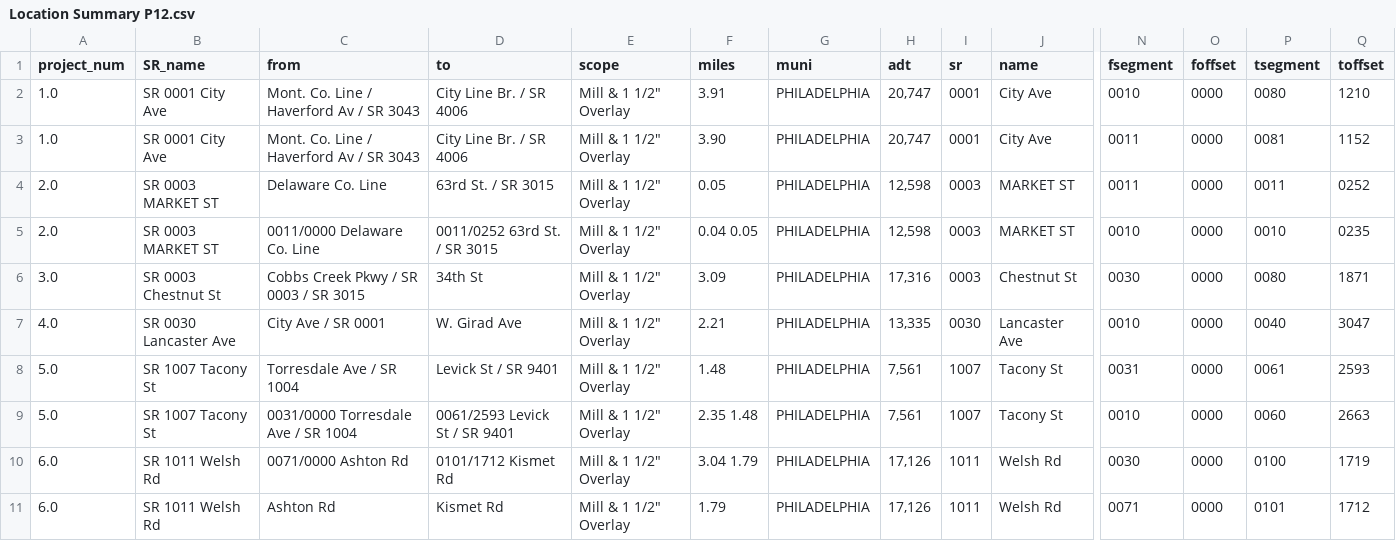
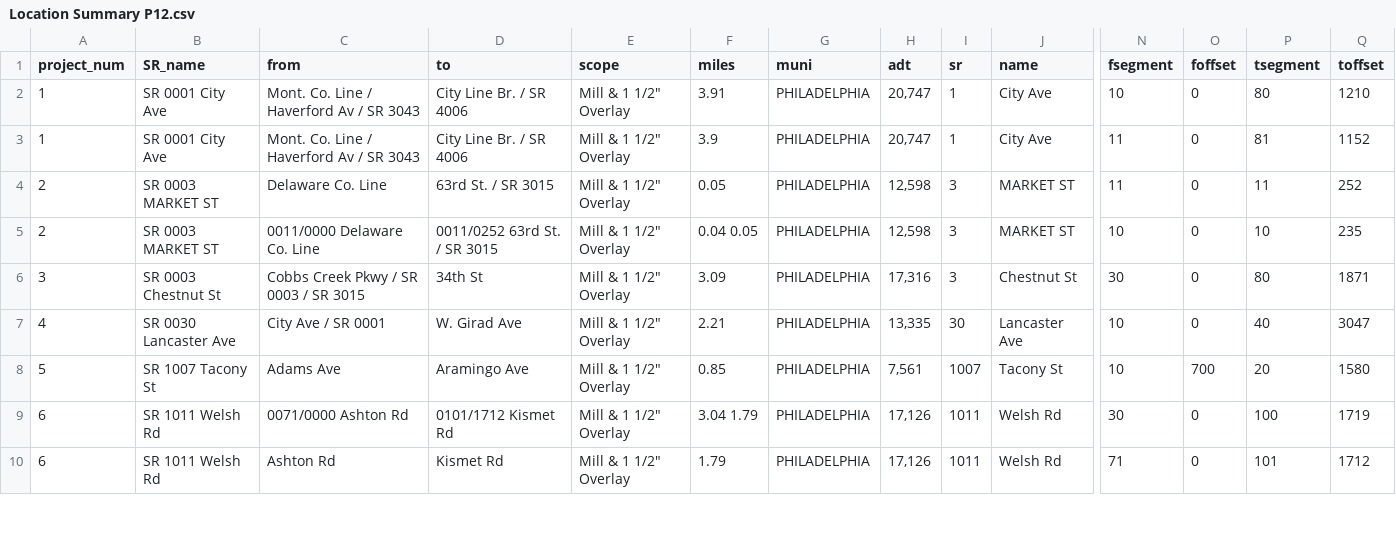
Before and after one commit to dvrpc/BFR_Tracking, a CSV file: data/paving_package/CSVs/Location Summary P12.csv, drawn as a sheet; only a part is shown, gaps mark what is left out; removed rows and columns are numbered as before the commit, all else as after; rows hold the shown columns only; the diff covers the shown part only; the diff names each change by its address in the sheet, - before the commit and + after, or states it on an @@ line.

Commit message:
re-doing package revisions

```diff
--- a/data/paving_package/CSVs/Location Summary P12.csv
+++ b/data/paving_package/CSVs/Location Summary P12.csv
-A2:A3 (project_num): 1.0
+A2:A3 (project_num): 1
-I2:I3 (sr): 0001
+I2:I3 (sr): 1
-N2 (fsegment): 0010
+N2 (fsegment): 10
-O2:O7 (foffset): 0000
+O2:O7 (foffset): 0
-P2 (tsegment): 0080
+P2 (tsegment): 80
-F3 (miles): 3.90
+F3 (miles): 3.9
-N3:N4 (fsegment): 0011
+N3:N4 (fsegment): 11
-P3 (tsegment): 0081
+P3 (tsegment): 81
-A4:A5 (project_num): 2.0
+A4:A5 (project_num): 2
-I4:I6 (sr): 0003
+I4:I6 (sr): 3
-P4 (tsegment): 0011
+P4 (tsegment): 11
-Q4 (toffset): 0252
+Q4 (toffset): 252
-N5 (fsegment): 0010
+N5 (fsegment): 10
-P5 (tsegment): 0010
+P5 (tsegment): 10
-Q5 (toffset): 0235
+Q5 (toffset): 235
-A6 (project_num): 3.0
+A6 (project_num): 3
-N6 (fsegment): 0030
+N6 (fsegment): 30
-P6 (tsegment): 0080
+P6 (tsegment): 80
-A7 (project_num): 4.0
+A7 (project_num): 4
-I7 (sr): 0030
+I7 (sr): 30
-N7 (fsegment): 0010
+N7 (fsegment): 10
-P7 (tsegment): 0040
+P7 (tsegment): 40
-row 8: 5.0 | SR 1007 Tacony St | Torresdale Ave / SR 1004 | Levick St / SR 9401 | Mill & 1 1/2" Overlay | 1.48 | PHILADELPHIA | 7,561 | 1007 | Tacony St | 0031 | 0000 | 0061 | 2593
-row 9: 5.0 | SR 1007 Tacony St | 0031/0000 Torresdale Ave / SR 1004 | 0061/2593 Levick St / SR 9401 | Mill & 1 1/2" Overlay | 2.35 1.48 | PHILADELPHIA | 7,561 | 1007 | Tacony St | 0010 | 0000 | 0060 | 2663
+row 8: 5 | SR 1007 Tacony St | Adams Ave | Aramingo Ave | Mill & 1 1/2" Overlay | 0.85 | PHILADELPHIA | 7,561 | 1007 | Tacony St | 10 | 700 | 20 | 1580
-A9:A10 (project_num): 6.0
+A9:A10 (project_num): 6
-N9 (fsegment): 0030
+N9 (fsegment): 30
-O9:O10 (foffset): 0000
+O9:O10 (foffset): 0
-P9 (tsegment): 0100
+P9 (tsegment): 100
-N10 (fsegment): 0071
+N10 (fsegment): 71
-P10 (tsegment): 0101
+P10 (tsegment): 101
```
Also changed, not shown: 2 added rows, 2 removed rows and 37 edited cells elsewhere in this file, data/paving_package/CSVs/Location Summary M11.csv, data/paving_package/Reports/Location Summary C12_report.csv, 11 other files.
